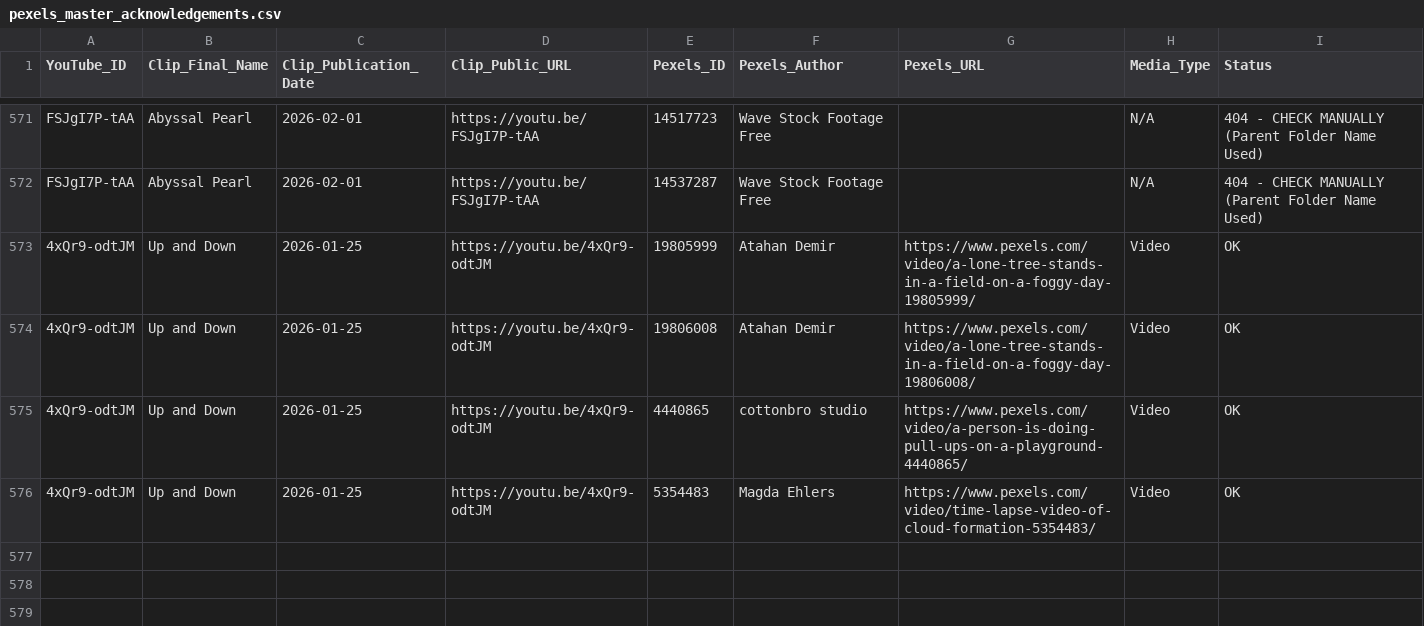
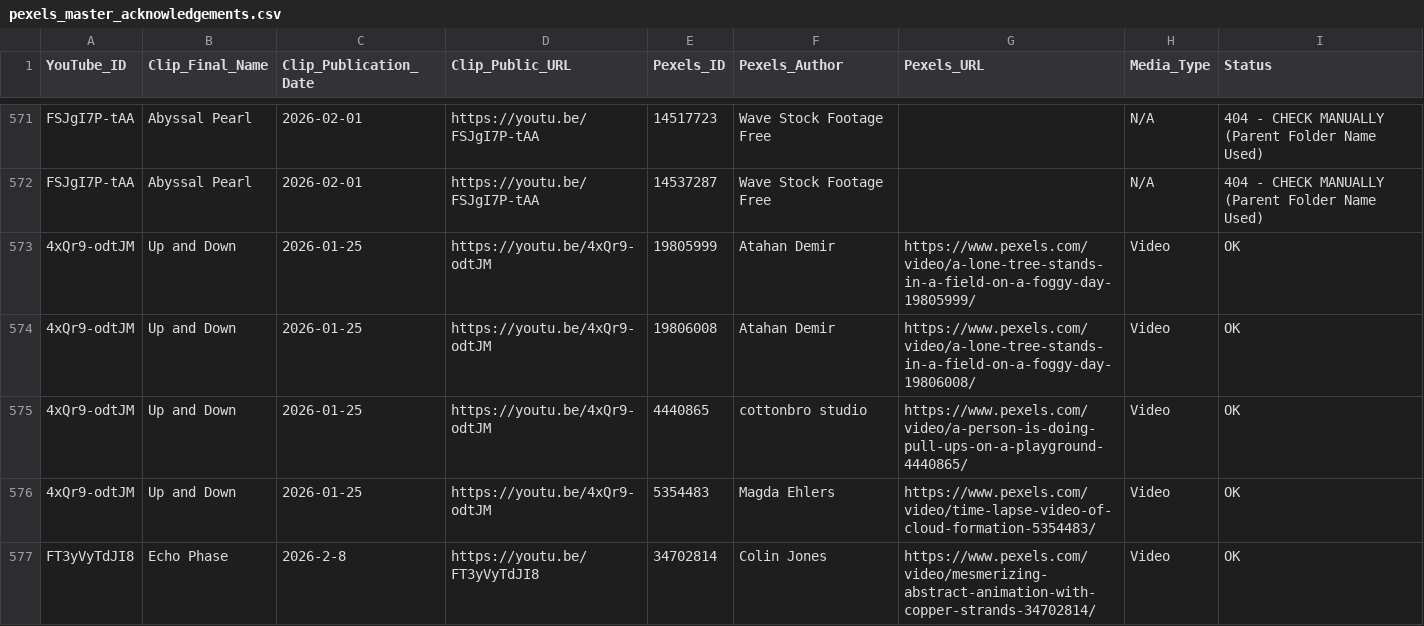
Before and after one commit to remaksiva/content-index, a CSV file: pexels_master_acknowledgements.csv, drawn as a sheet; only a part is shown, gaps mark what is left out; the diff names each change by its address in the sheet, - before the commit and + after, or states it on an @@ line.

Commit message:
Update pexels_master_acknowledgements.csv

```diff
--- a/pexels_master_acknowledgements.csv
+++ b/pexels_master_acknowledgements.csv
+row 577: FT3yVyTdJI8 | Echo Phase | 2026-2-8 | https://youtu.be/FT3yVyTdJI8 | 34702814 | Colin Jones | https://www.pexels.com/video/mesmerizing-abstract-animation-with-copper-strands-34702814/ | Video | OK
```
